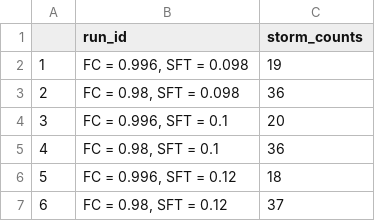
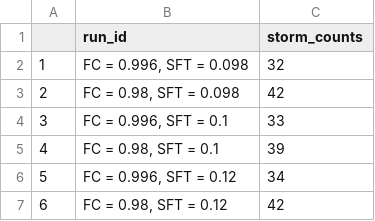
Before and after one commit to MeganEDuffy/cQ_analysis, a CSV file: millar2021_R_separation_hysteresis/kincaid2020_hydroshare/output/HF_NO3_StormCounts.csv, drawn as a sheet.

Commit message:
reconfigured original millar nb

```diff
--- a/millar2021_R_separation_hysteresis/kincaid2020_hydroshare/output/HF_NO3_StormCounts.csv
+++ b/millar2021_R_separation_hysteresis/kincaid2020_hydroshare/output/HF_NO3_StormCounts.csv
@@ -1,7 +1,7 @@
 "","run_id","storm_counts"
-"1","FC = 0.996, SFT = 0.098",19
-"2","FC = 0.98, SFT = 0.098",36
-"3","FC = 0.996, SFT = 0.1",20
-"4","FC = 0.98, SFT = 0.1",36
-"5","FC = 0.996, SFT = 0.12",18
-"6","FC = 0.98, SFT = 0.12",37
+"1","FC = 0.996, SFT = 0.098",32
+"2","FC = 0.98, SFT = 0.098",42
+"3","FC = 0.996, SFT = 0.1",33
+"4","FC = 0.98, SFT = 0.1",39
+"5","FC = 0.996, SFT = 0.12",34
+"6","FC = 0.98, SFT = 0.12",42
```
Also changed, not shown: 12 other files.
